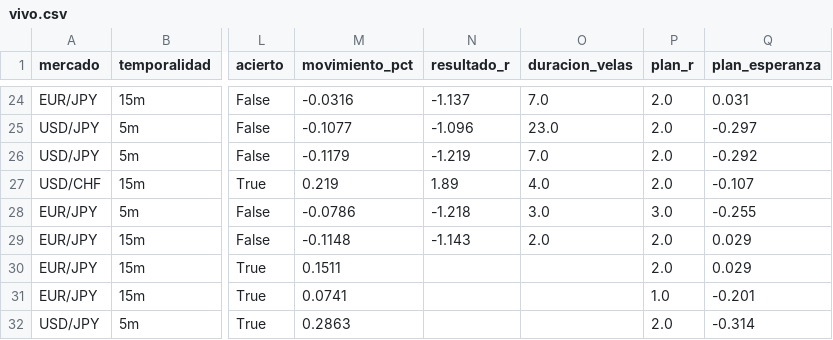
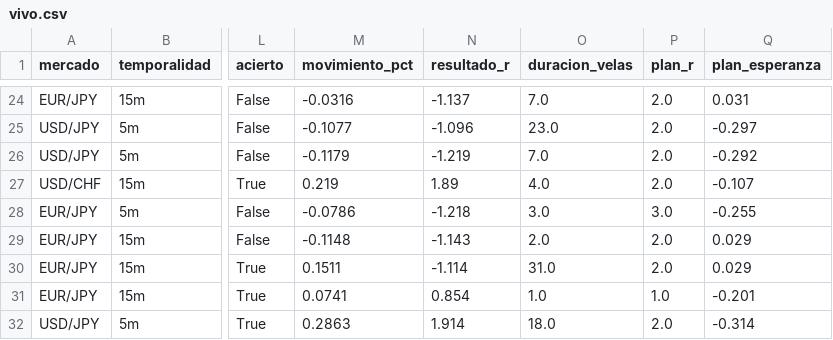
Before and after one commit to Andriuu20/analista-tecnico, a CSV file: vivo.csv, drawn as a sheet; only a part is shown, gaps mark what is left out; the diff names each change by its address in the sheet, - before the commit and + after, or states it on an @@ line.

```diff
--- a/vivo.csv
+++ b/vivo.csv
-N30 (resultado_r): (empty)
+N30 (resultado_r): -1.114
-O30 (duracion_velas): (empty)
+O30 (duracion_velas): 31.0
-N31 (resultado_r): (empty)
+N31 (resultado_r): 0.854
-O31 (duracion_velas): (empty)
+O31 (duracion_velas): 1.0
-N32 (resultado_r): (empty)
+N32 (resultado_r): 1.914
-O32 (duracion_velas): (empty)
+O32 (duracion_velas): 18.0
```
Also changed, not shown: vivo_medio.csv, 3 other files.
